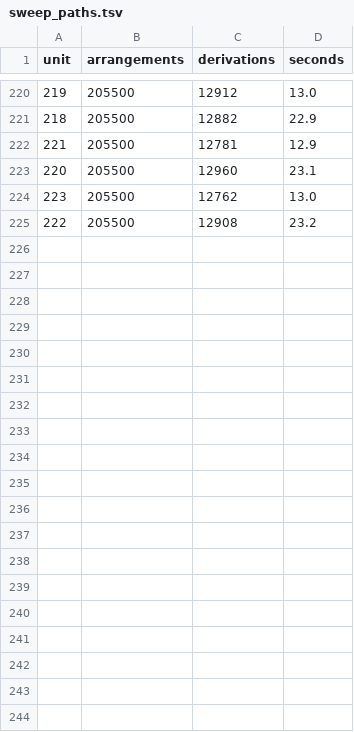
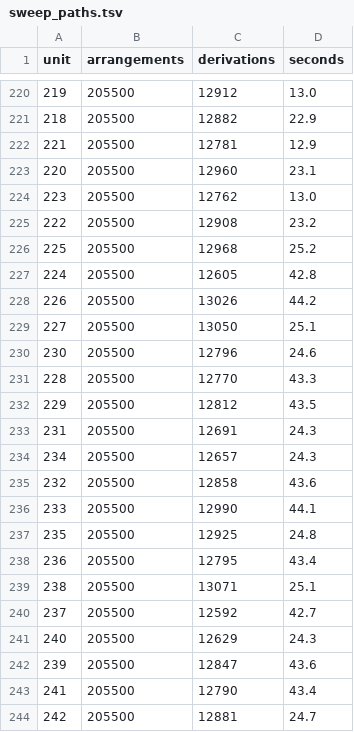
Before and after one commit to KelpCoin/DreamLedger, a TSV file: BEC-PRIME/data/777/guntis/sweep_paths.tsv, drawn as a sheet; only a part is shown, gaps mark what is left out; the diff covers the shown part only.

Commit message:
777: persist bounded Guntis solver progress

```diff
--- a/BEC-PRIME/data/777/guntis/sweep_paths.tsv
+++ b/BEC-PRIME/data/777/guntis/sweep_paths.tsv
@@ -225 +225,20 @@ unit	arrangements	derivations	seconds
 222	205500	12908	23.2
+225	205500	12968	25.2
+224	205500	12605	42.8
+226	205500	13026	44.2
+227	205500	13050	25.1
+230	205500	12796	24.6
+228	205500	12770	43.3
+229	205500	12812	43.5
+231	205500	12691	24.3
+234	205500	12657	24.3
+232	205500	12858	43.6
+233	205500	12990	44.1
+235	205500	12925	24.8
+236	205500	12795	43.4
+238	205500	13071	25.1
+237	205500	12592	42.7
+240	205500	12629	24.3
+239	205500	12847	43.6
+241	205500	12790	43.4
+242	205500	12881	24.7
```
Also changed, not shown: 26 added rows elsewhere in this file.
